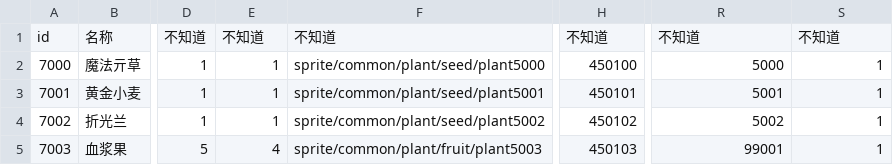
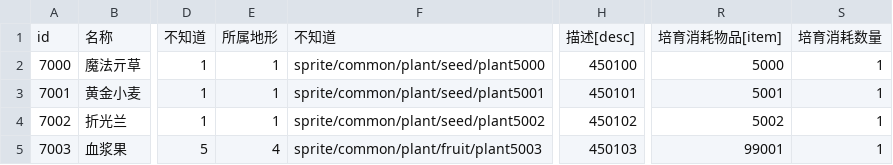
Before and after one commit to WankkoRee/nofland-data, a CSV file: csv/plant.生物.csv (was csv/plant.作物.csv), drawn as a sheet; only a part is shown, gaps mark what is left out; the diff names each change by its address in the sheet, - before the commit and + after, or states it on an @@ line.

```diff
--- a/csv/plant.作物.csv
+++ b/csv/plant.生物.csv
-E1: 不知道
+E1: 所属地形
-H1: 不知道
+H1: 描述[desc]
-R1: 不知道
+R1: 培育消耗物品[item]
-S1: 不知道
+S1: 培育消耗数量
```
Also changed, not shown: csv/achievement.成就.csv, csv/fairy.妖精.csv, 10 other files.
